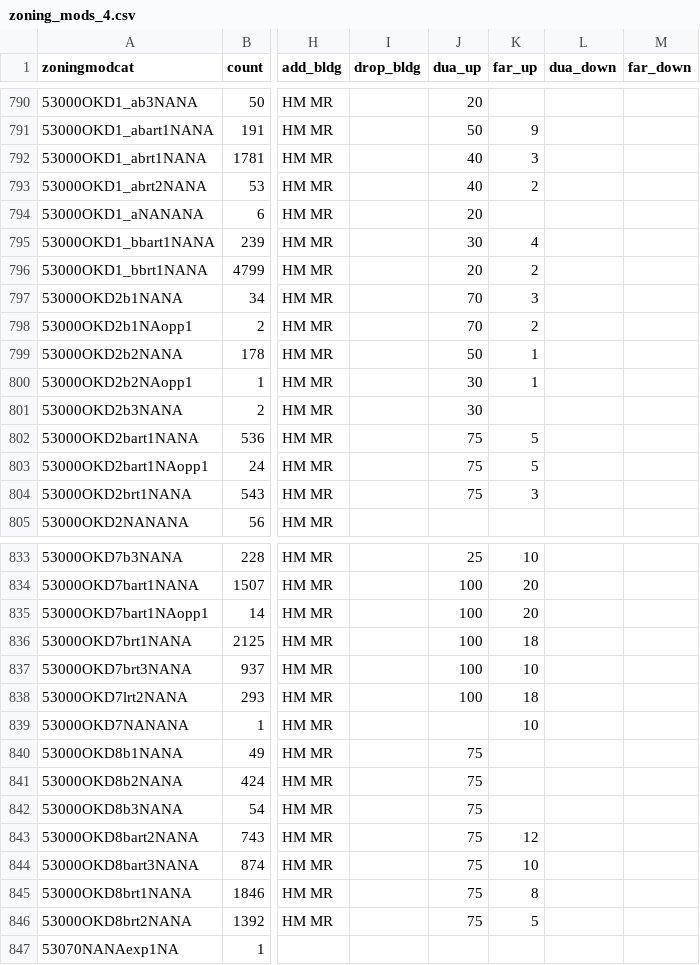
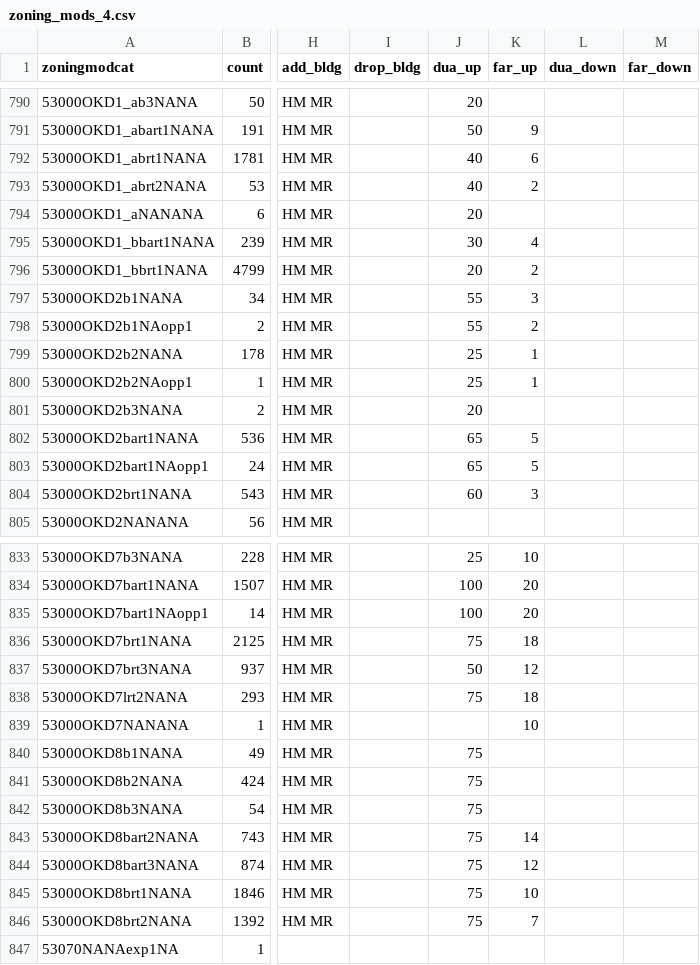
Before and after one commit to UDST/bayarea_urbansim, a CSV file: data/zoning_mods_4.csv, drawn as a sheet; only a part is shown, gaps mark what is left out; the diff covers the shown part only; the diff names each change by its address in the sheet, - before the commit and + after, or states it on an @@ line.

Commit message:
switch zoningmods4

```diff
--- a/data/zoning_mods_4.csv
+++ b/data/zoning_mods_4.csv
-K792 (far_up): 3
+K792 (far_up): 6
-J797:J798 (dua_up): 70
+J797:J798 (dua_up): 55
-J799 (dua_up): 50
+J799 (dua_up): 25
-J800 (dua_up): 30
+J800 (dua_up): 25
-J801 (dua_up): 30
+J801 (dua_up): 20
-J802:J803 (dua_up): 75
+J802:J803 (dua_up): 65
-J804 (dua_up): 75
+J804 (dua_up): 60
-J836 (dua_up): 100
+J836 (dua_up): 75
-J837 (dua_up): 100
+J837 (dua_up): 50
-K837 (far_up): 10
+K837 (far_up): 12
-J838 (dua_up): 100
+J838 (dua_up): 75
-K843 (far_up): 12
+K843 (far_up): 14
-K844 (far_up): 10
+K844 (far_up): 12
-K845 (far_up): 8
+K845 (far_up): 10
-K846 (far_up): 5
+K846 (far_up): 7
```
Also changed, not shown: 87 edited cells elsewhere in this file.
